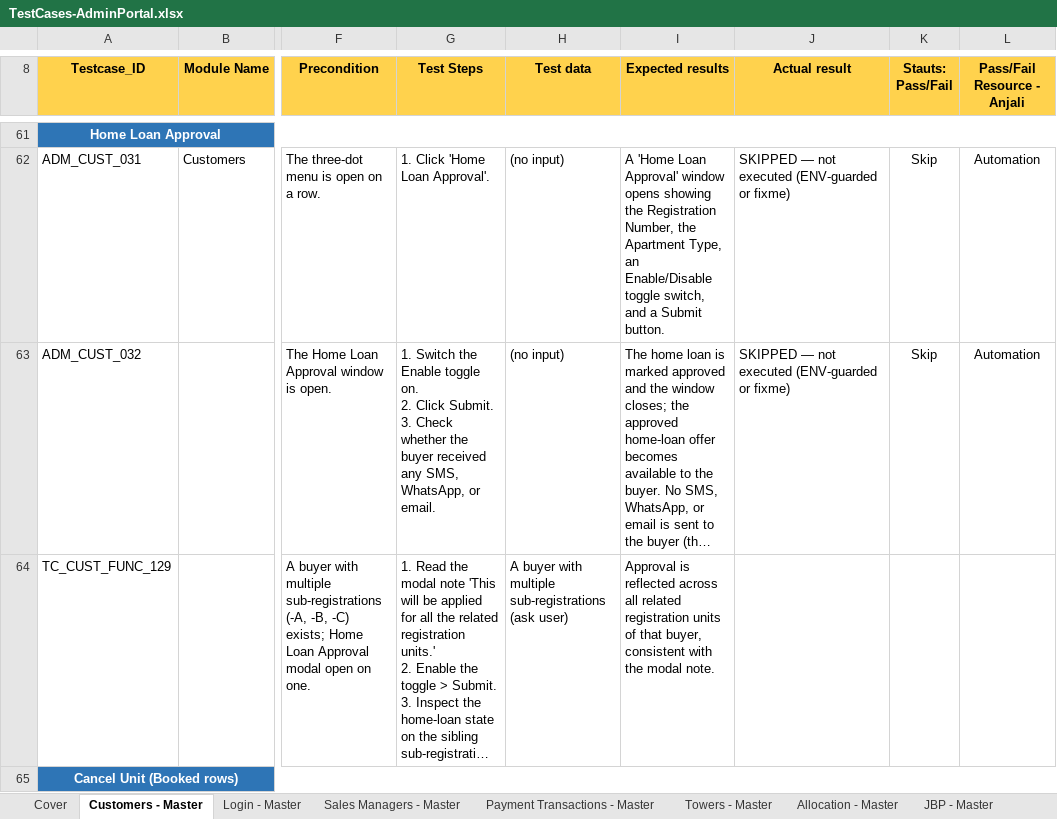
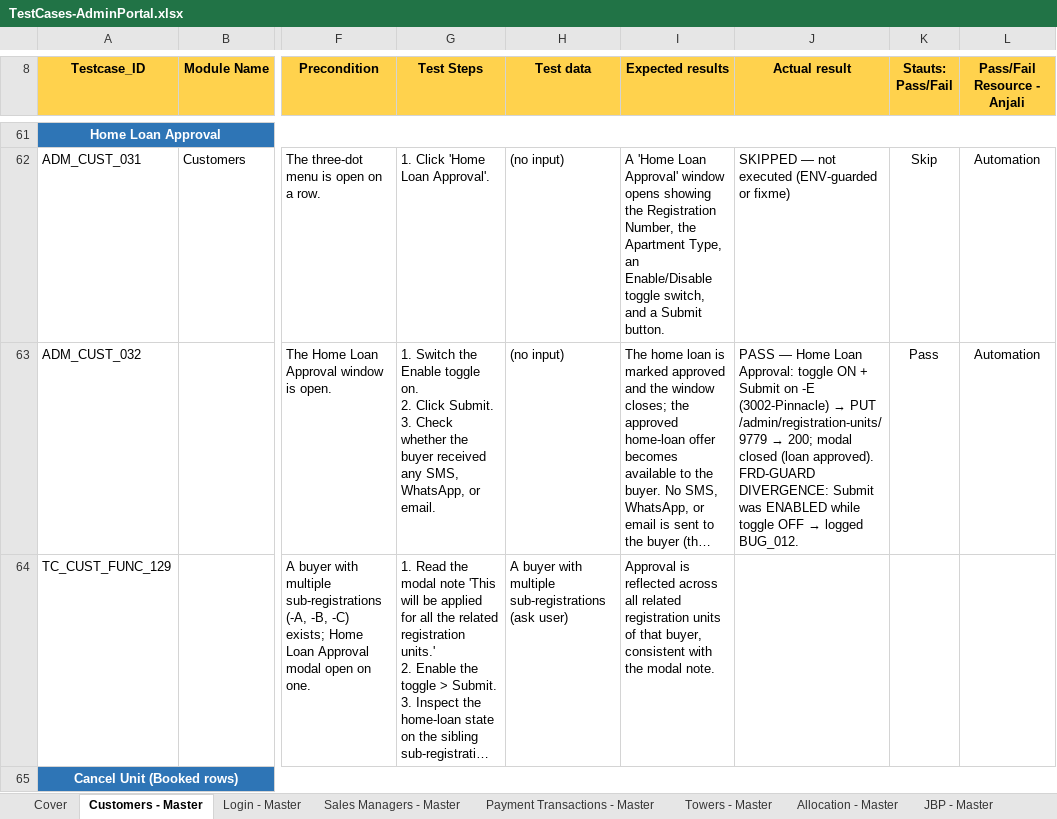
Before and after one commit to Anjalijha2/AI-Automation-hoabl, an Excel workbook: manual-qa-repository/07-execution/TestCases-AdminPortal.xlsx, sheet Customers - Master, drawn as a sheet; only a part is shown, gaps mark what is left out; long unchanged cells end in …; values as stored, in another font and other column widths than the file's, no borders; the diff names each change by its address in the sheet, - before the commit and + after, or states it on an @@ line.

```diff
--- a/manual-qa-repository/07-execution/TestCases-AdminPortal.xlsx (sheet Customers - Master)
+++ b/manual-qa-repository/07-execution/TestCases-AdminPortal.xlsx (sheet Customers - Master)
@@ J63 (Actual result): SKIPPED — not executed (ENV-guarded or fixme) → PASS — Home Loan Approval: toggle ON + Submit on -E (3002-Pinnacle) → PUT /admin/registration-units/9779 → 200; modal closed (loan approved). FRD-GUARD DIVERGENCE: Submit was ENABLED while toggle OFF → logged BUG_012. @@
-K63 (Stauts: Pass/Fail): Skip
+K63 (Stauts: Pass/Fail): Pass
```
Also changed, not shown: sheet Customers - Exec, 2 other files.
